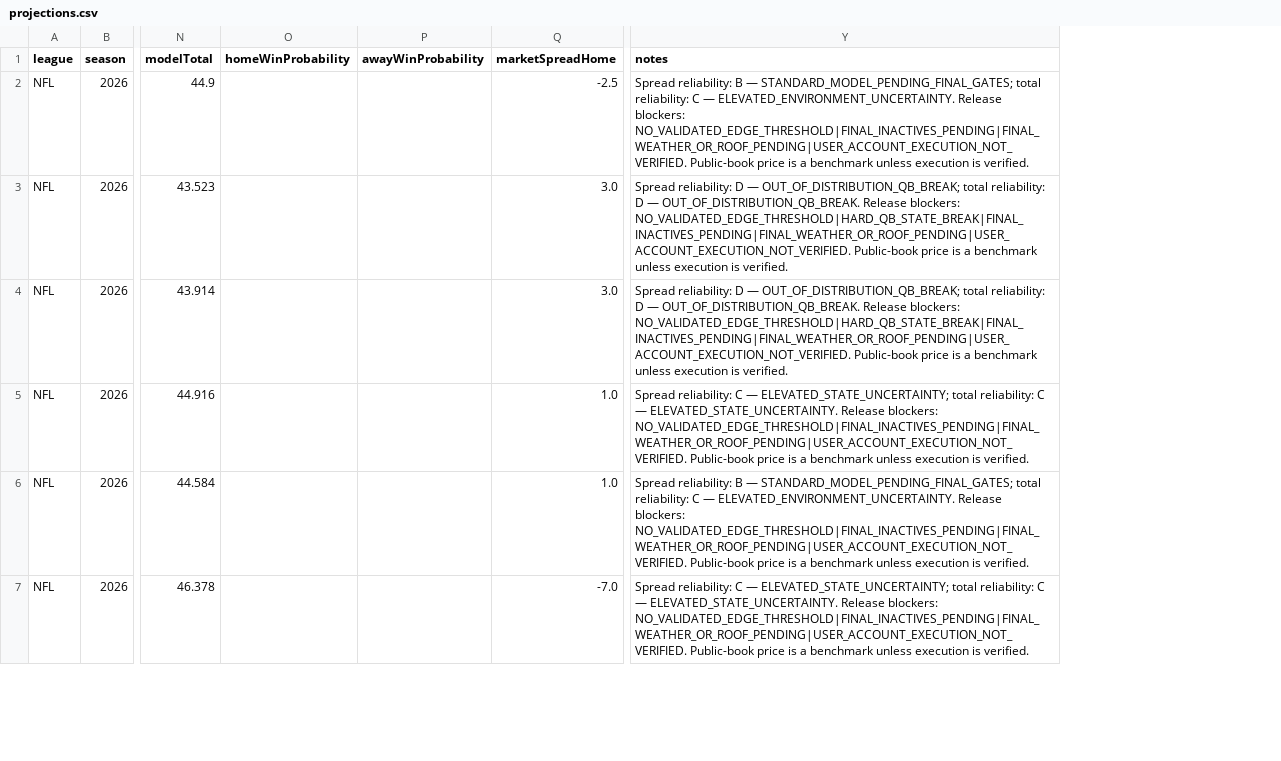
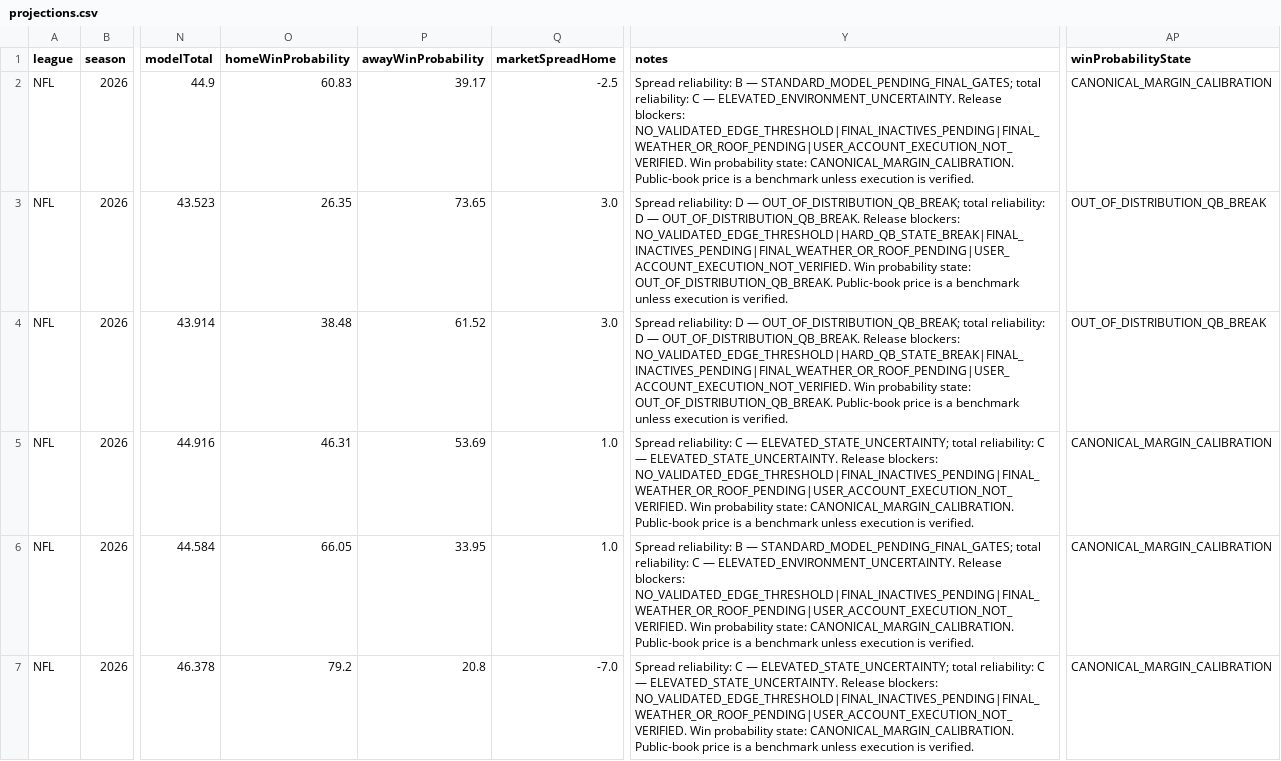
Before and after one commit to Yaboiee227/cfb-model-lab, a CSV file: nfl_data/site/projections.csv, drawn as a sheet; only a part is shown, gaps mark what is left out; the diff covers the shown part only; the diff names each change by its address in the sheet, - before the commit and + after, or states it on an @@ line.

```diff
--- a/nfl_data/site/projections.csv
+++ b/nfl_data/site/projections.csv
+column AP (winProbabilityState), rows 2-7: CANONICAL_MARGIN_CALIBRATION | OUT_OF_DISTRIBUTION_QB_BREAK | OUT_OF_DISTRIBUTION_QB_BREAK | CANONICAL_MARGIN_CALIBRATION | CANONICAL_MARGIN_CALIBRATION | CANONICAL_MARGIN_CALIBRATION
-O2 (homeWinProbability): (empty)
+O2 (homeWinProbability): 60.83
-P2 (awayWinProbability): (empty)
+P2 (awayWinProbability): 39.17
-Y2 (notes): …blockers: NO_VALIDATED_EDGE_THRESHOLD|FINAL_INACTIVES_PENDING|FINAL_WEATHER_OR_ROOF_PENDING|USER_ACCOUNT_EXECUTION_NOT_VERIFIED. Public-book price…
+Y2 (notes): …blockers: NO_VALIDATED_EDGE_THRESHOLD|FINAL_INACTIVES_PENDING|FINAL_WEATHER_OR_ROOF_PENDING|USER_ACCOUNT_EXECUTION_NOT_VERIFIED. Win probability state: CANONICAL_MARGIN_CALIBRATION. Public-book price…
-O3 (homeWinProbability): (empty)
+O3 (homeWinProbability): 26.35
-P3 (awayWinProbability): (empty)
+P3 (awayWinProbability): 73.65
-Y3:Y4 (notes): …blockers: NO_VALIDATED_EDGE_THRESHOLD|HARD_QB_STATE_BREAK|FINAL_INACTIVES_PENDING|FINAL_WEATHER_OR_ROOF_PENDING|USER_ACCOUNT_EXECUTION_NOT_VERIFIED. Public-book price…
+Y3:Y4 (notes): …blockers: NO_VALIDATED_EDGE_THRESHOLD|HARD_QB_STATE_BREAK|FINAL_INACTIVES_PENDING|FINAL_WEATHER_OR_ROOF_PENDING|USER_ACCOUNT_EXECUTION_NOT_VERIFIED. Win probability state: OUT_OF_DISTRIBUTION_QB_BREAK. Public-book price…
-O4 (homeWinProbability): (empty)
+O4 (homeWinProbability): 38.48
-P4 (awayWinProbability): (empty)
+P4 (awayWinProbability): 61.52
-O5 (homeWinProbability): (empty)
+O5 (homeWinProbability): 46.31
-P5 (awayWinProbability): (empty)
+P5 (awayWinProbability): 53.69
-Y5 (notes): …blockers: NO_VALIDATED_EDGE_THRESHOLD|FINAL_INACTIVES_PENDING|FINAL_WEATHER_OR_ROOF_PENDING|USER_ACCOUNT_EXECUTION_NOT_VERIFIED. Public-book price…
+Y5 (notes): …blockers: NO_VALIDATED_EDGE_THRESHOLD|FINAL_INACTIVES_PENDING|FINAL_WEATHER_OR_ROOF_PENDING|USER_ACCOUNT_EXECUTION_NOT_VERIFIED. Win probability state: CANONICAL_MARGIN_CALIBRATION. Public-book price…
-O6 (homeWinProbability): (empty)
+O6 (homeWinProbability): 66.05
-P6 (awayWinProbability): (empty)
+P6 (awayWinProbability): 33.95
-Y6 (notes): …blockers: NO_VALIDATED_EDGE_THRESHOLD|FINAL_INACTIVES_PENDING|FINAL_WEATHER_OR_ROOF_PENDING|USER_ACCOUNT_EXECUTION_NOT_VERIFIED. Public-book price…
+Y6 (notes): …blockers: NO_VALIDATED_EDGE_THRESHOLD|FINAL_INACTIVES_PENDING|FINAL_WEATHER_OR_ROOF_PENDING|USER_ACCOUNT_EXECUTION_NOT_VERIFIED. Win probability state: CANONICAL_MARGIN_CALIBRATION. Public-book price…
-O7 (homeWinProbability): (empty)
+O7 (homeWinProbability): 79.2
-P7 (awayWinProbability): (empty)
+P7 (awayWinProbability): 20.8
-Y7 (notes): …blockers: NO_VALIDATED_EDGE_THRESHOLD|FINAL_INACTIVES_PENDING|FINAL_WEATHER_OR_ROOF_PENDING|USER_ACCOUNT_EXECUTION_NOT_VERIFIED. Public-book price…
+Y7 (notes): …blockers: NO_VALIDATED_EDGE_THRESHOLD|FINAL_INACTIVES_PENDING|FINAL_WEATHER_OR_ROOF_PENDING|USER_ACCOUNT_EXECUTION_NOT_VERIFIED. Win probability state: CANONICAL_MARGIN_CALIBRATION. Public-book price…
```
Also changed, not shown: 21 edited cells elsewhere in this file, 2 other files.
